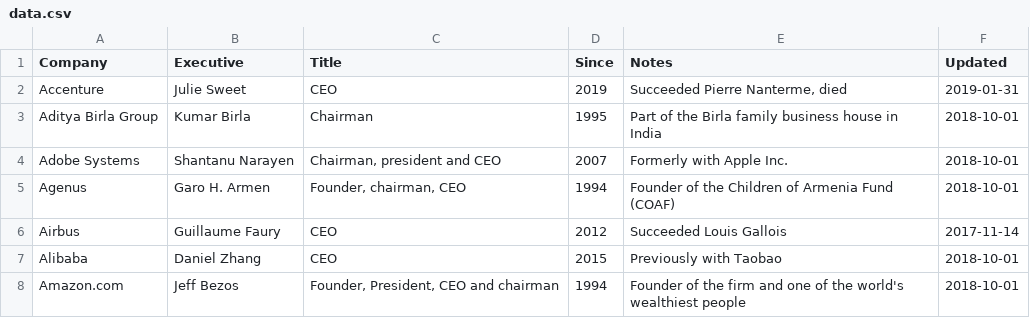
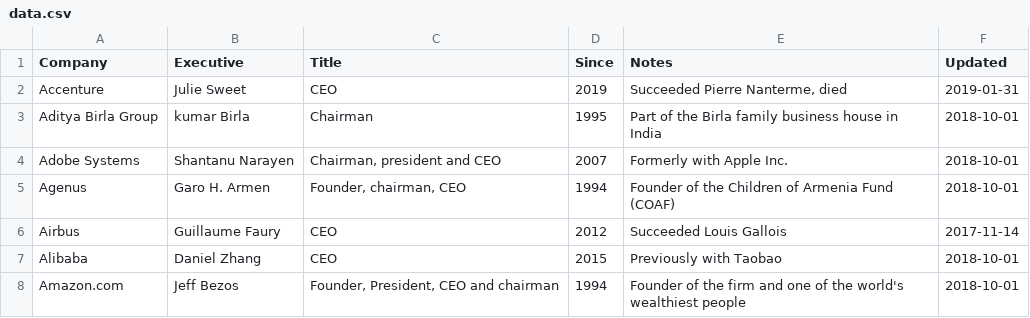
Before and after one commit to dylanroy/ceo-dataset, a CSV file: data.csv, drawn as a sheet; only a part is shown.

Commit message:
Latest data: Wed Nov 18 09:09:54 UTC 2020

```diff
--- a/data.csv
+++ b/data.csv
@@ -2,3 +2,3 @@ Company,Executive,Title,Since,Notes,Updated
 Accenture,Julie Sweet,CEO,2019,"Succeeded Pierre Nanterme, died",2019-01-31
-Aditya Birla Group,Kumar Birla,Chairman,1995,Part of the Birla family business house in India,2018-10-01
+Aditya Birla Group,kumar Birla,Chairman,1995,Part of the Birla family business house in India,2018-10-01
 Adobe Systems,Shantanu Narayen,"Chairman, president and CEO",2007,Formerly with Apple Inc.,2018-10-01
```
